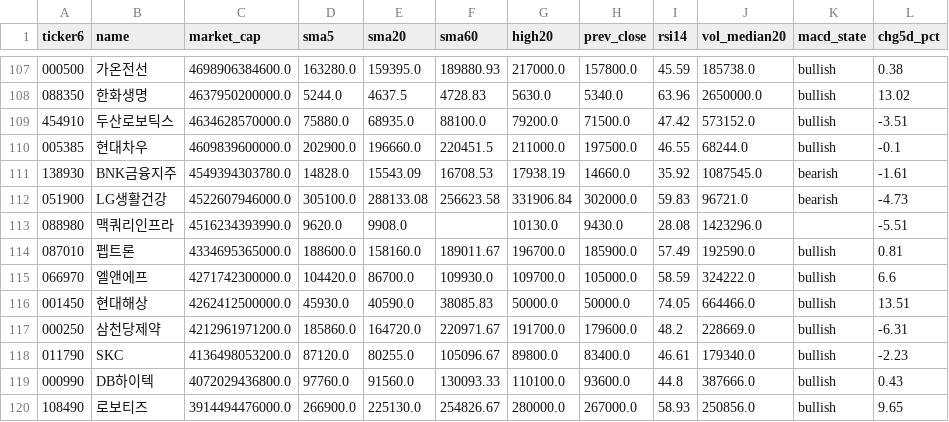
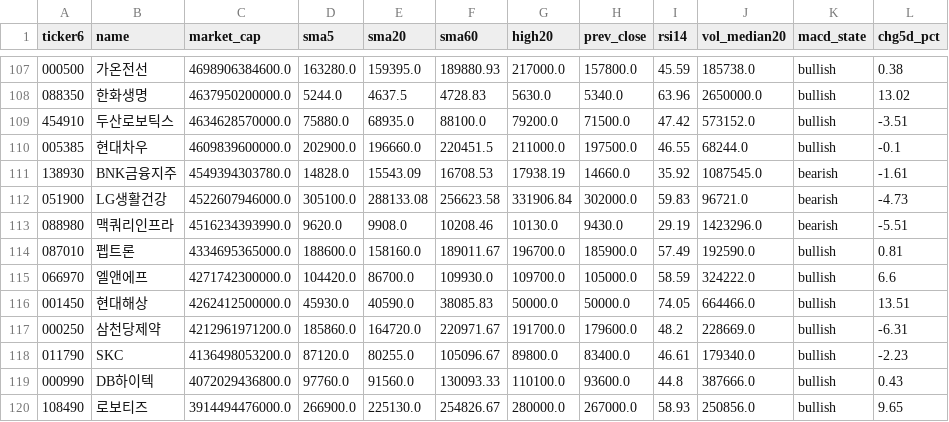
Before and after one commit to melingo-o/danta-screener, a CSV file: data/daily_indicators.csv, drawn as a sheet; only a part is shown, gaps mark what is left out.

```diff
--- a/data/daily_indicators.csv
+++ b/data/daily_indicators.csv
@@ -112,3 +112,3 @@
 051900,LG생활건강,4522607946000.0,305100.0,288133.08,256623.58,331906.84,302000.0,59.83,96721.0,bearish,-4.73
-088980,맥쿼리인프라,4516234393990.0,9620.0,9908.0,,10130.0,9430.0,28.08,1423296.0,,-5.51
+088980,맥쿼리인프라,4516234393990.0,9620.0,9908.0,10208.46,10130.0,9430.0,29.19,1423296.0,bearish,-5.51
 087010,펩트론,4334695365000.0,188600.0,158160.0,189011.67,196700.0,185900.0,57.49,192590.0,bullish,0.81
```
Also changed, not shown: data/journal/picks.csv.
